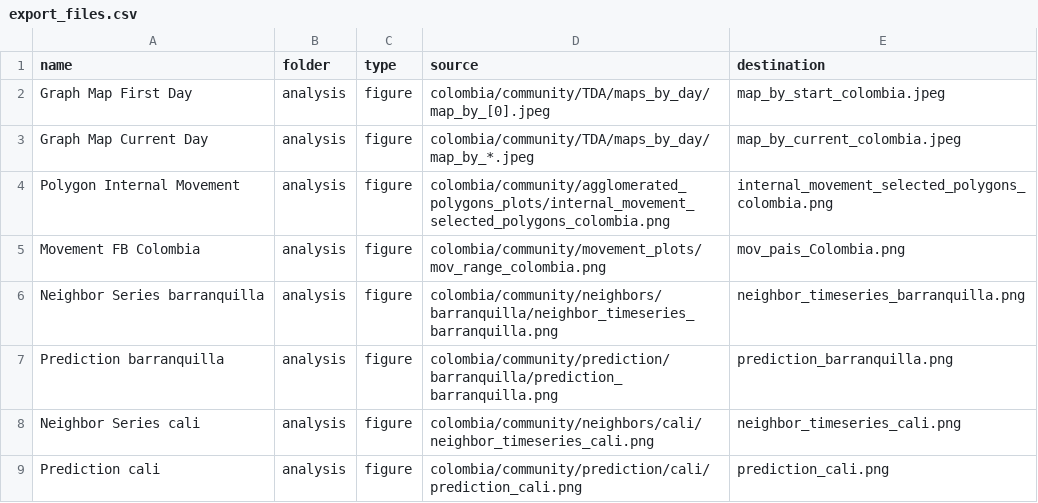
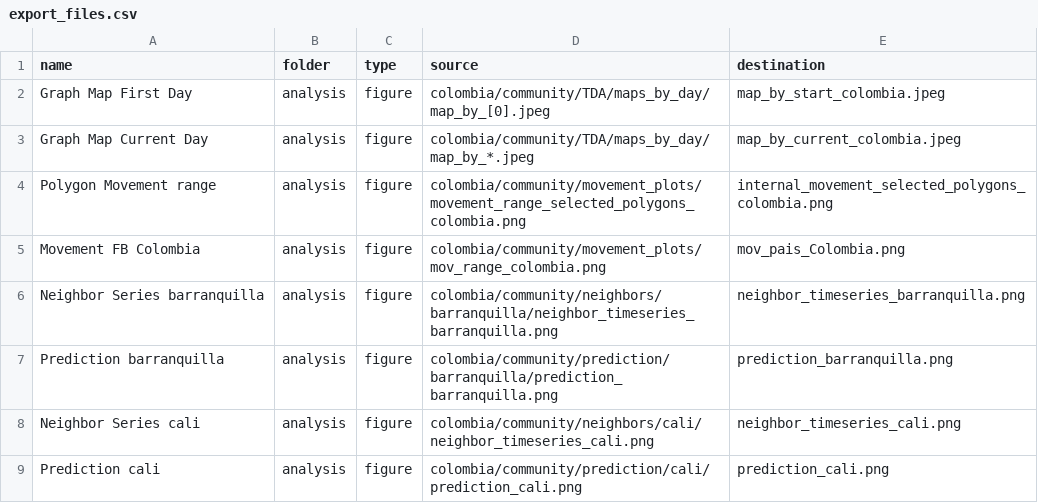
Before and after one commit to Data-Lama/covid_geoinsights_pipeline, a CSV file: pipeline_scripts/configuration/export_files.csv, drawn as a sheet; only a part is shown.

```diff
--- a/pipeline_scripts/configuration/export_files.csv
+++ b/pipeline_scripts/configuration/export_files.csv
@@ -3,3 +3,3 @@ Graph Map First Day,analysis,figure,colombia/community/TDA/maps_by_day/map_by_[0
 Graph Map Current Day,analysis,figure,colombia/community/TDA/maps_by_day/map_by_*.jpeg,map_by_current_colombia.jpeg
-Polygon Internal Movement,analysis,figure,colombia/community/agglomerated_polygons_plots/internal_movement_selected_polygons_colombia.png,internal_movement_selected_polygons_colombia.png
+Polygon Movement range,analysis,figure,colombia/community/movement_plots/movement_range_selected_polygons_colombia.png,internal_movement_selected_polygons_colombia.png
 Movement FB Colombia,analysis,figure,colombia/community/movement_plots/mov_range_colombia.png,mov_pais_Colombia.png
```
Also changed, not shown: pipeline_scripts/configuration/selected_excecutions.csv, 4 other files.
